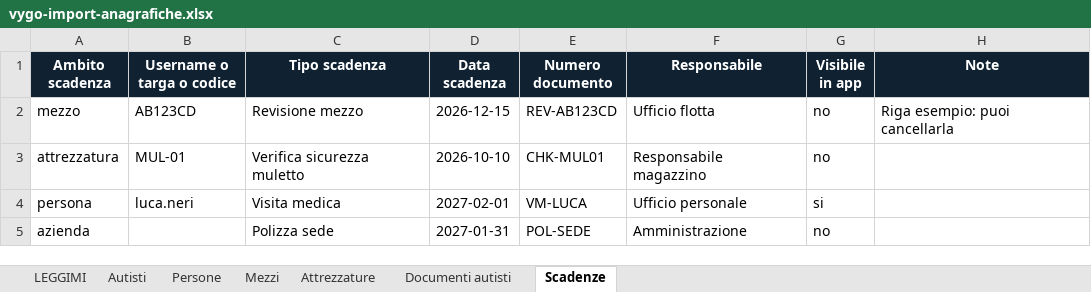
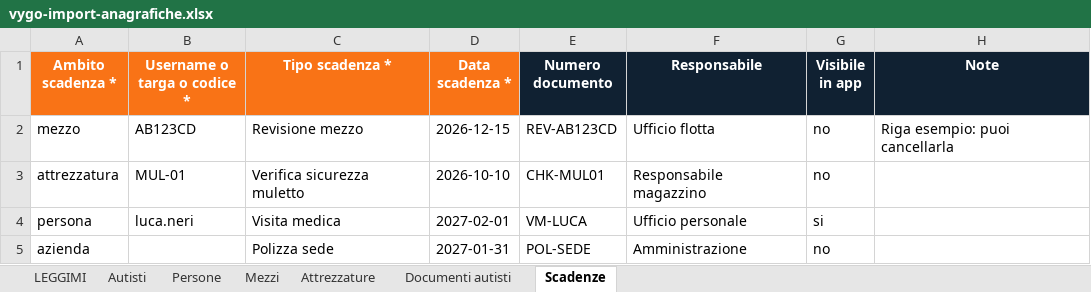
Before and after one commit to adrianosisti/camion-chiaro, an Excel workbook: public/templates/vygo-import-anagrafiche.xlsx, sheet Scadenze, drawn as a sheet; values as stored, in another font and other column widths than the file's, no borders; table styles not drawn; the diff names each change by its address in the sheet, - before the commit and + after, or states it on an @@ line.

```diff
--- a/public/templates/vygo-import-anagrafiche.xlsx (sheet Scadenze)
+++ b/public/templates/vygo-import-anagrafiche.xlsx (sheet Scadenze)
-A1: Ambito scadenza
+A1: Ambito scadenza *
-A1:D1 fill: #102132
+A1:D1 fill: #F97316
-B1: Username o targa o codice
+B1: Username o targa o codice *
-C1: Tipo scadenza
+C1: Tipo scadenza *
-D1: Data scadenza
+D1: Data scadenza *
```
Also changed, not shown: sheet Autisti, sheet Documenti autisti, sheet Persone, sheet LEGGIMI, sheet Mezzi, sheet Attrezzature, 4 other files.
